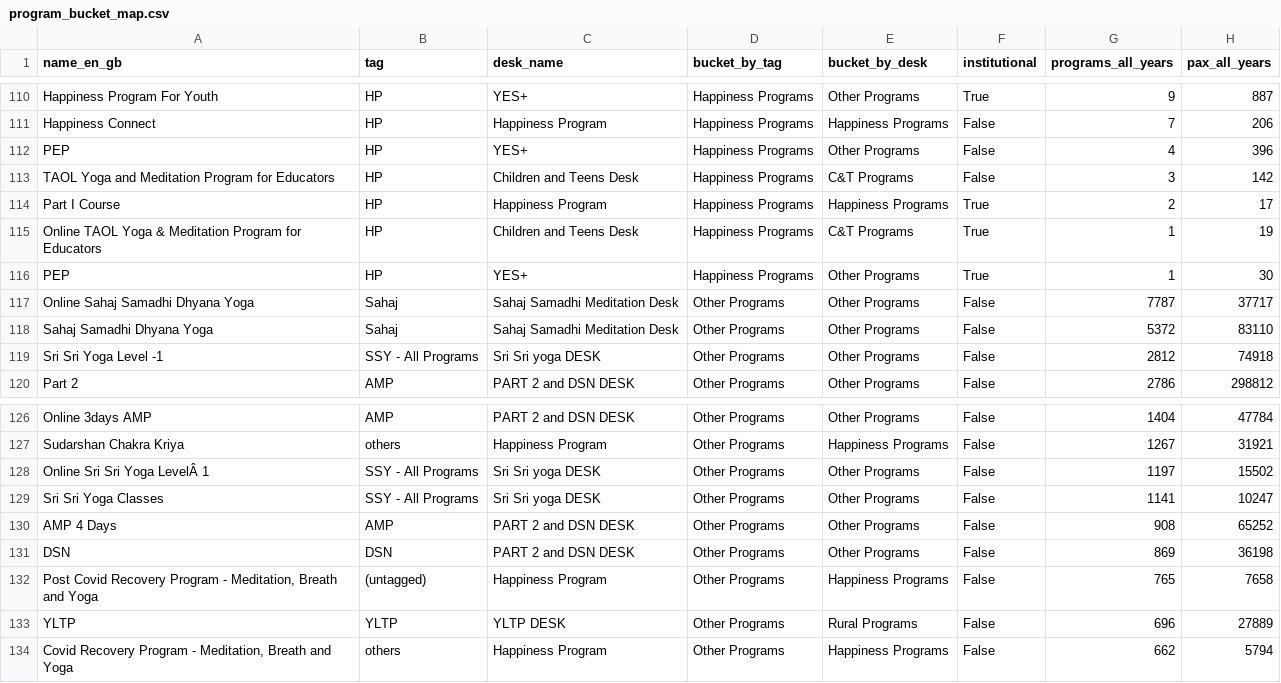
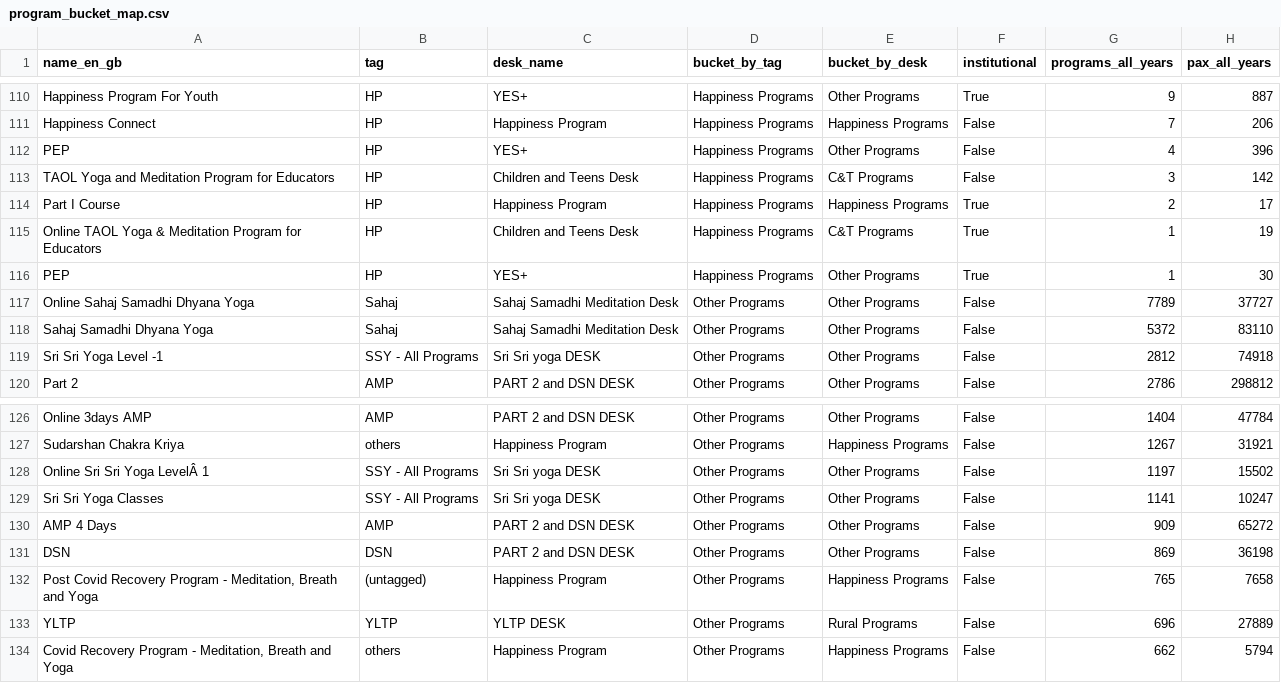
Before and after one commit to Abinayar2711/taol-course-pax, a CSV file: data/program_bucket_map.csv, drawn as a sheet; only a part is shown, gaps mark what is left out.

```diff
--- a/data/program_bucket_map.csv
+++ b/data/program_bucket_map.csv
@@ -116,3 +116,3 @@ Online TAOL Yoga & Meditation Program for Educators,HP,Children and Teens Desk,H
 PEP,HP,YES+,Happiness Programs,Other Programs,True,1,30
-Online Sahaj Samadhi Dhyana Yoga,Sahaj,Sahaj Samadhi Meditation Desk,Other Programs,Other Programs,False,7787,37717
+Online Sahaj Samadhi Dhyana Yoga,Sahaj,Sahaj Samadhi Meditation Desk,Other Programs,Other Programs,False,7789,37727
 Sahaj Samadhi Dhyana Yoga,Sahaj,Sahaj Samadhi Meditation Desk,Other Programs,Other Programs,False,5372,83110
@@ -129,3 +129,3 @@ Online Sri Sri Yoga LevelÂ  1,SSY - All Programs,Sri Sri yoga DESK,Other Progr
 Sri Sri Yoga Classes,SSY - All Programs,Sri Sri yoga DESK,Other Programs,Other Programs,False,1141,10247
-AMP 4 Days,AMP,PART 2 and DSN DESK,Other Programs,Other Programs,False,908,65252
+AMP 4 Days,AMP,PART 2 and DSN DESK,Other Programs,Other Programs,False,909,65272
 DSN,DSN,PART 2 and DSN DESK,Other Programs,Other Programs,False,869,36198
```
Also changed, not shown: 4 other files.
